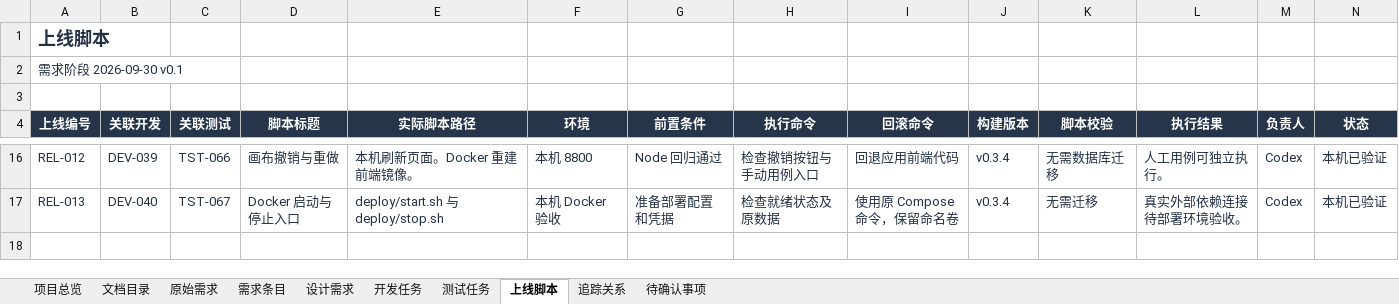
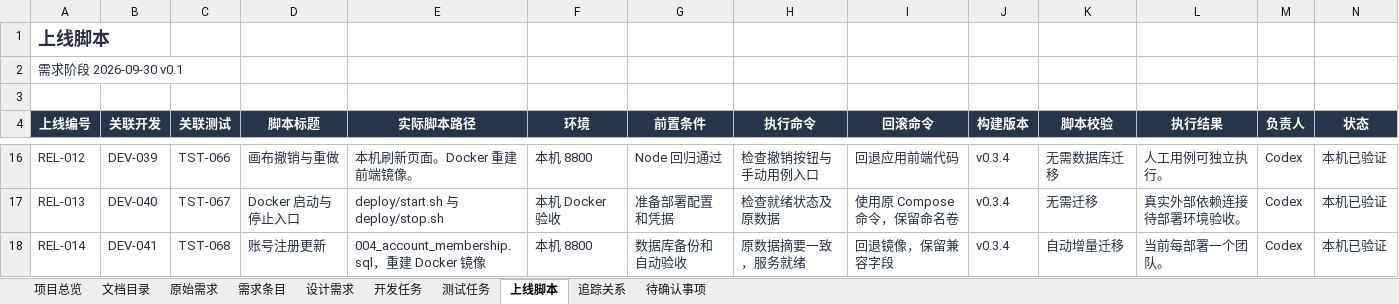
Before and after one commit to wangbhan/CloudHeron, an Excel workbook: outputs/project-register-01/AI漫剧平台-项目追踪表-v0.1.xlsx, sheet 上线脚本, drawn as a sheet; only a part is shown, gaps mark what is left out; values as stored, in another font and other column widths than the file's, no borders; conditional formats and table styles not drawn; rows hold the shown columns only; the diff names each change by its address in the sheet, - before the commit and + after, or states it on an @@ line.

Commit message:
Add personal registration and invitation-based team membership

```diff
--- a/outputs/project-register-01/AI漫剧平台-项目追踪表-v0.1.xlsx (sheet 上线脚本)
+++ b/outputs/project-register-01/AI漫剧平台-项目追踪表-v0.1.xlsx (sheet 上线脚本)
+row 18: REL-014 | DEV-041 | TST-068 | 账号注册更新 | 004_account_membership.sql，重建 Docker 镜像 | 本机 8800 | 数据库备份和自动验收 | 原数据摘要一致，服务就绪 | 回退镜像，保留兼容字段 | v0.3.4 | 自动增量迁移 | 当前每部署一个团队。 | Codex | 本机已验证
```
Also changed, not shown: sheet 追踪关系, sheet 项目总览, sheet 开发任务, sheet 需求条目, sheet 测试任务, sheet 设计需求, 2 more sheets, 16 other files.
